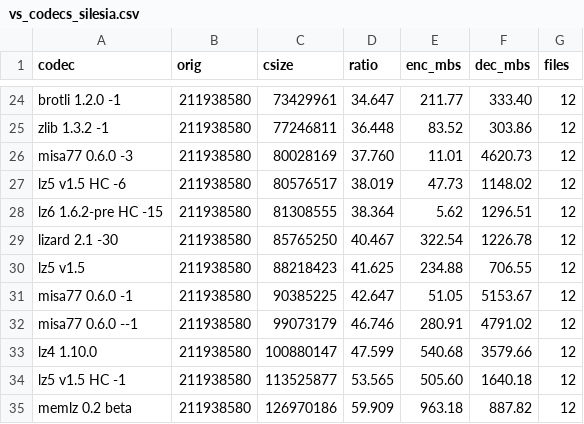
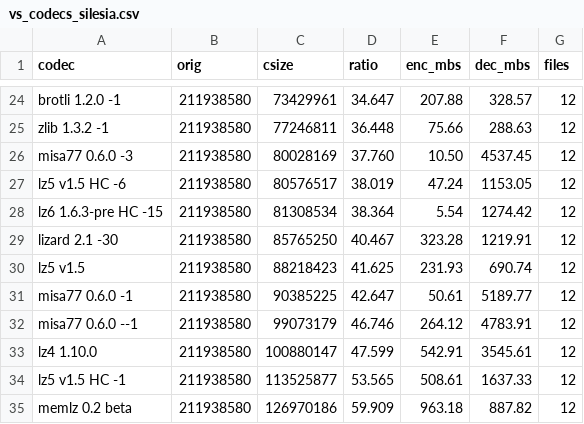
Before and after one commit to YadeWira/lz6, a CSV file: bakeoff/vs_codecs_silesia.csv, drawn as a sheet; only a part is shown, gaps mark what is left out; the diff covers the shown part only.

```diff
--- a/bakeoff/vs_codecs_silesia.csv
+++ b/bakeoff/vs_codecs_silesia.csv
@@ -24,12 +24,12 @@ codec,orig,csize,ratio,enc_mbs,dec_mbs,files
-"brotli 1.2.0 -1",211938580,73429961,34.647,211.77,333.40,12
-"zlib 1.3.2 -1",211938580,77246811,36.448,83.52,303.86,12
-"misa77 0.6.0 -3",211938580,80028169,37.760,11.01,4620.73,12
-"lz5 v1.5 HC -6",211938580,80576517,38.019,47.73,1148.02,12
-"lz6 1.6.2-pre HC -15",211938580,81308555,38.364,5.62,1296.51,12
-"lizard 2.1 -30",211938580,85765250,40.467,322.54,1226.78,12
-"lz5 v1.5",211938580,88218423,41.625,234.88,706.55,12
-"misa77 0.6.0 -1",211938580,90385225,42.647,51.05,5153.67,12
-"misa77 0.6.0 --1",211938580,99073179,46.746,280.91,4791.02,12
-"lz4 1.10.0",211938580,100880147,47.599,540.68,3579.66,12
-"lz5 v1.5 HC -1",211938580,113525877,53.565,505.60,1640.18,12
+"brotli 1.2.0 -1",211938580,73429961,34.647,207.88,328.57,12
+"zlib 1.3.2 -1",211938580,77246811,36.448,75.66,288.63,12
+"misa77 0.6.0 -3",211938580,80028169,37.760,10.50,4537.45,12
+"lz5 v1.5 HC -6",211938580,80576517,38.019,47.24,1153.05,12
+"lz6 1.6.3-pre HC -15",211938580,81308534,38.364,5.54,1274.42,12
+"lizard 2.1 -30",211938580,85765250,40.467,323.28,1219.91,12
+"lz5 v1.5",211938580,88218423,41.625,231.93,690.74,12
+"misa77 0.6.0 -1",211938580,90385225,42.647,50.61,5189.77,12
+"misa77 0.6.0 --1",211938580,99073179,46.746,264.12,4783.91,12
+"lz4 1.10.0",211938580,100880147,47.599,542.91,3545.61,12
+"lz5 v1.5 HC -1",211938580,113525877,53.565,508.61,1637.33,12
 "memlz 0.2 beta",211938580,126970186,59.909,963.18,887.82,12
```
Also changed, not shown: 7 added rows, 7 removed rows and 17 edited cells elsewhere in this file, bakeoff/vs_codecs_ait.csv, 2 other files.
